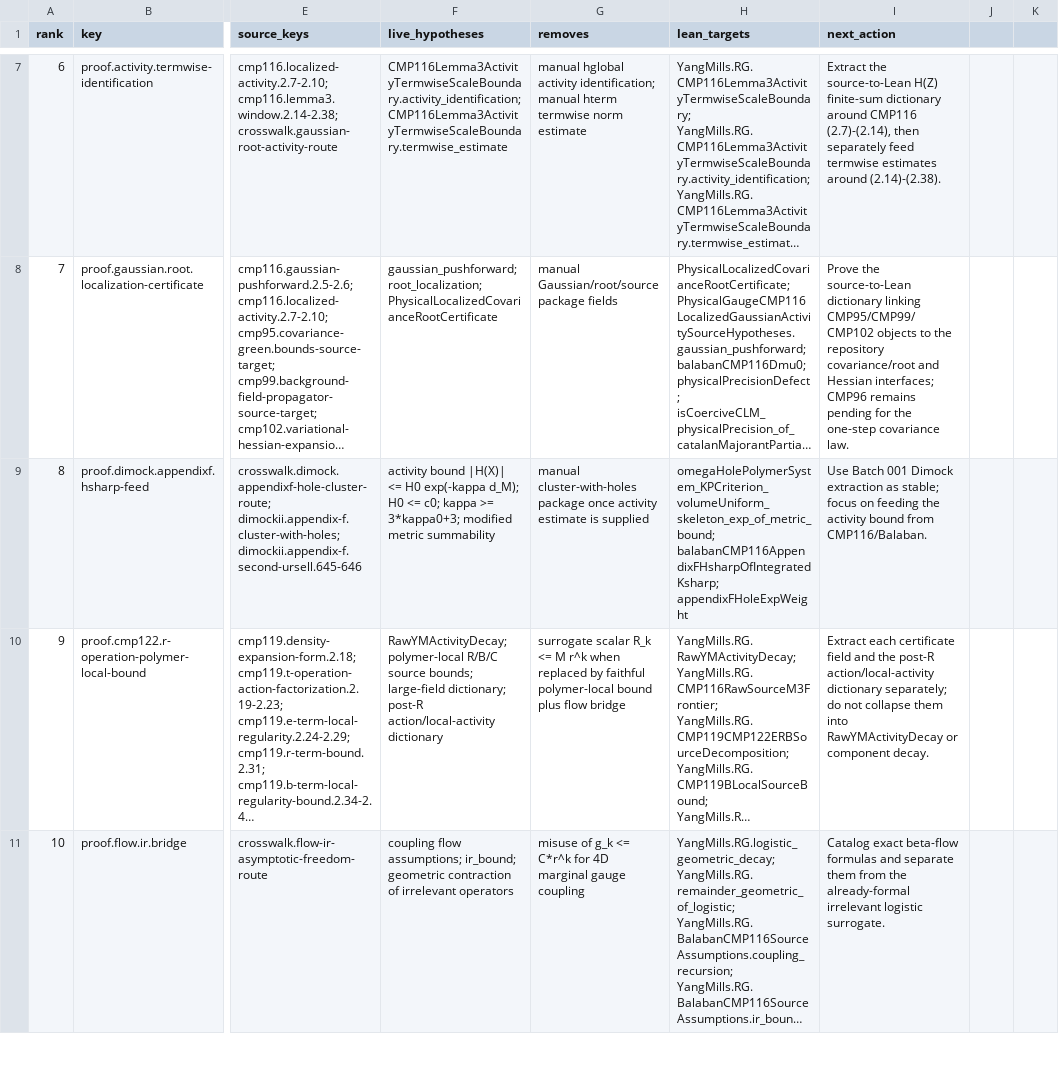
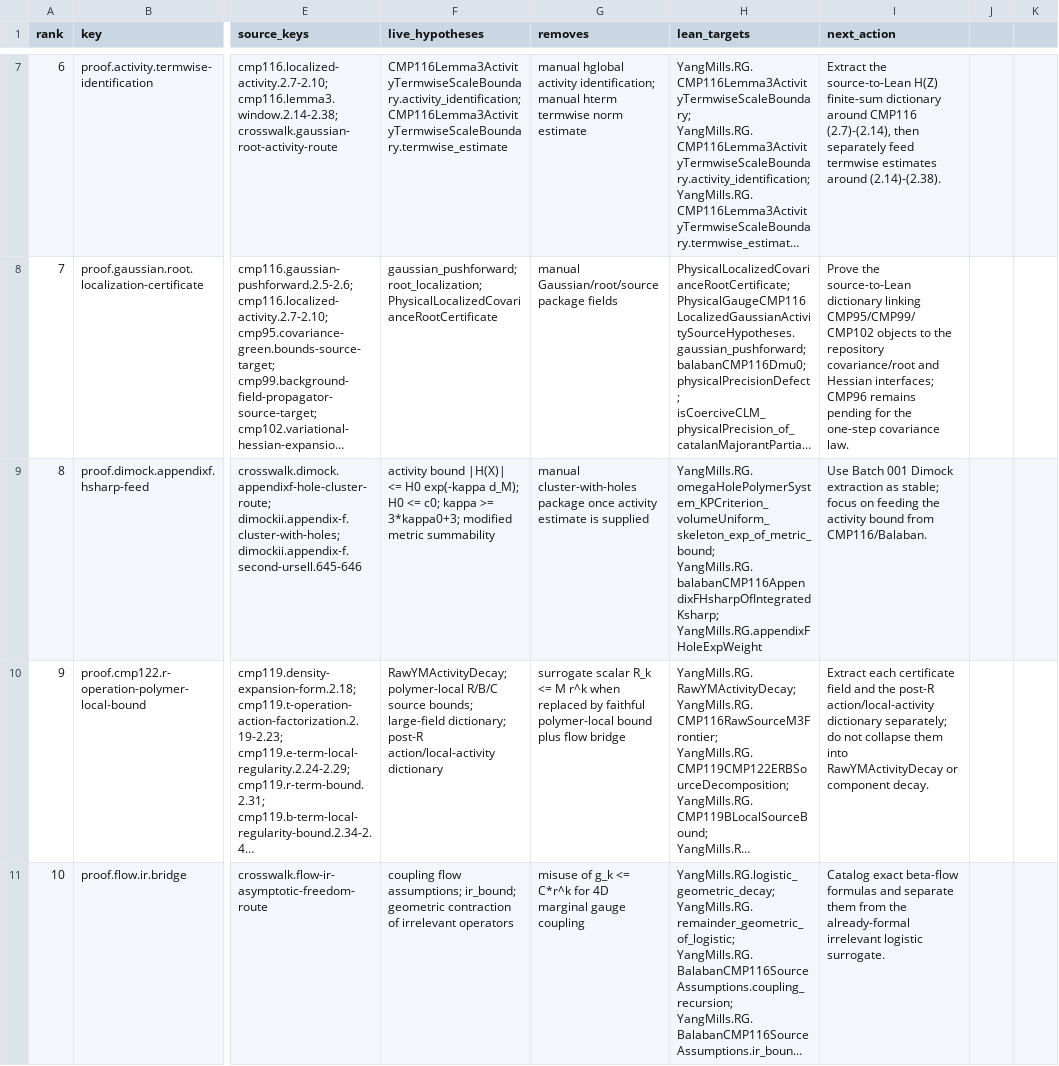
Before and after one commit to lluiseriksson/THE-ERIKSSON-PROGRAMME, a CSV file: docs/source-db/indices/proof-obligation-cards.csv, drawn as a sheet; only a part is shown, gaps mark what is left out; long unchanged cells end in …; the diff names each change by its address in the sheet, - before the commit and + after, or states it on an @@ line.

Commit message:
source-db: qualify appendixf csv targets

```diff
--- a/docs/source-db/indices/proof-obligation-cards.csv
+++ b/docs/source-db/indices/proof-obligation-cards.csv
-H9 (lean_targets): omegaHolePolymerSystem_KPCriterion_volumeUniform_skeleton_exp_of_metric_bound; balabanCMP116AppendixFHsharpOfIntegratedKsharp; appendixFHoleExpWeight
+H9 (lean_targets): YangMills.RG.omegaHolePolymerSystem_KPCriterion_volumeUniform_skeleton_exp_of_metric_bound; YangMills.RG.balabanCMP116AppendixFHsharpOfIntegratedKsharp; YangMills.RG.appendixFHoleExpWeight
```
Also changed, not shown: 1 other file.
